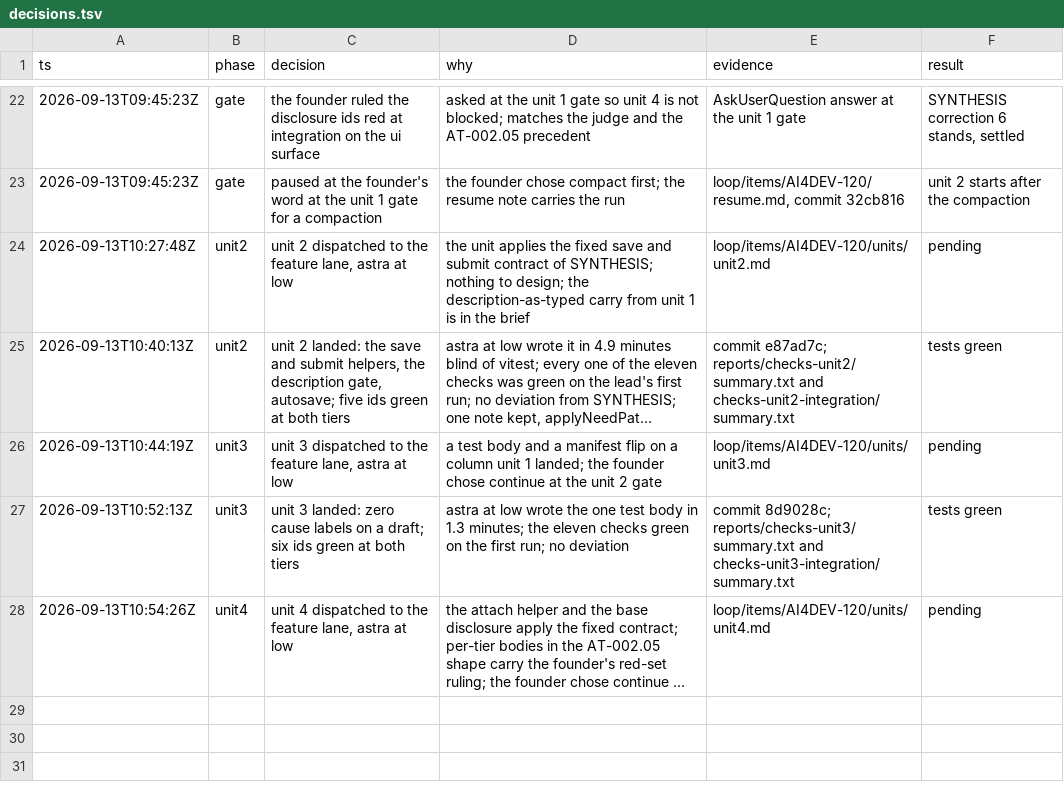
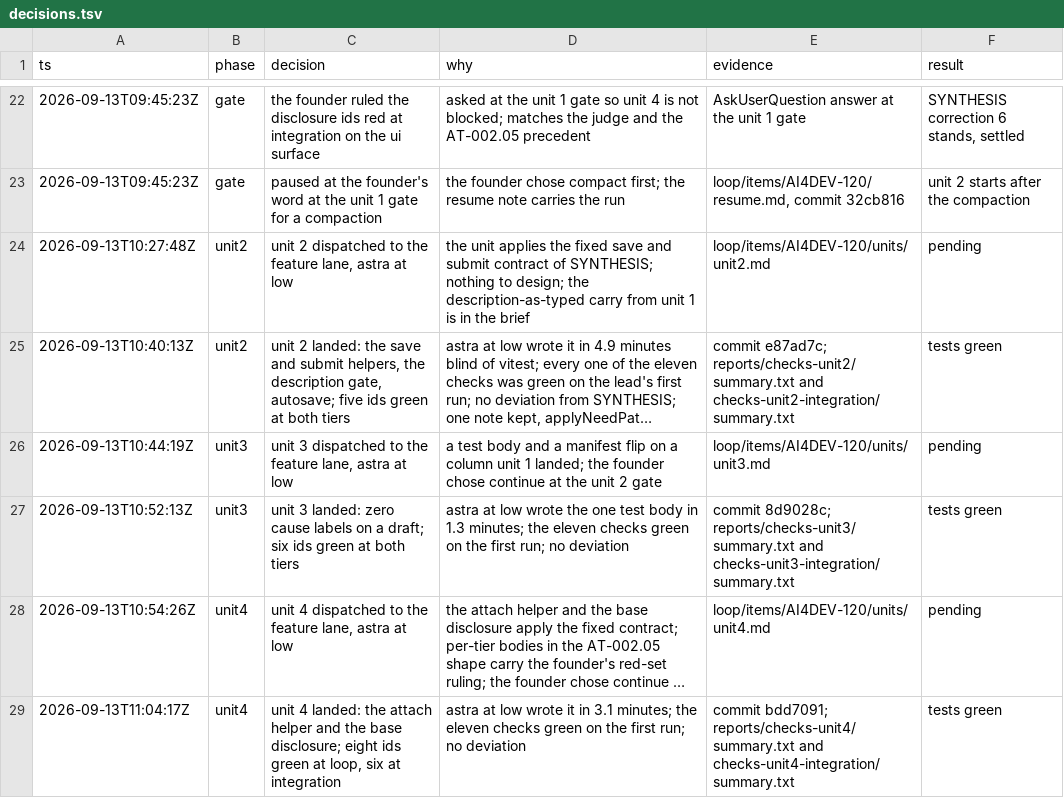
Before and after one commit to nirdrang/ai4good, a TSV file: loop/items/AI4DEV-120/decisions.tsv, drawn as a sheet; only a part is shown, gaps mark what is left out; long unchanged cells end in …; the diff names each change by its address in the sheet, - before the commit and + after, or states it on an @@ line.

```diff
--- a/loop/items/AI4DEV-120/decisions.tsv
+++ b/loop/items/AI4DEV-120/decisions.tsv
+row 29: 2026-09-13T11:04:17Z | unit4 | unit 4 landed: the attach helper and the base disclosure; eight ids green at loop, six at integration | astra at low wrote it in 3.1 minutes; the eleven checks green on the first run; no deviation | commit bdd7091; reports/checks-unit4/summary.txt and checks-unit4-integration/summary.txt | tests green
```
Also changed, not shown: 13 other files.
